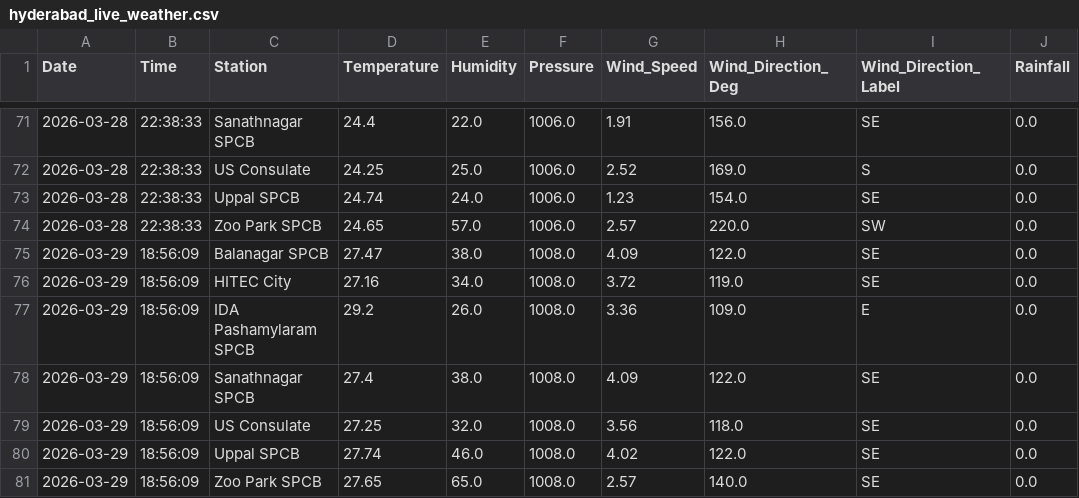
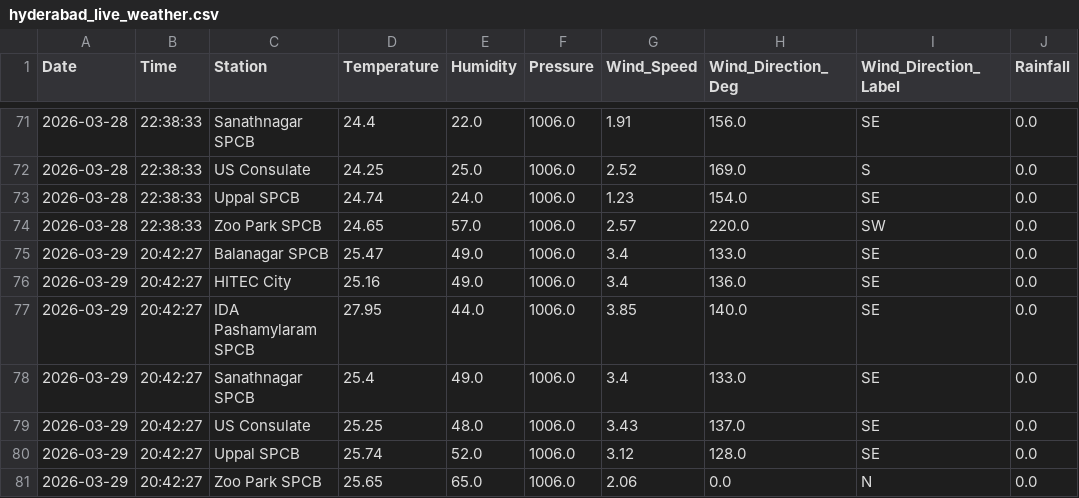
Before and after one commit to Rohan0639/aqi-prediction-ml, a CSV file: data/hyderabad_live_weather.csv, drawn as a sheet; only a part is shown, gaps mark what is left out.

```diff
--- a/data/hyderabad_live_weather.csv
+++ b/data/hyderabad_live_weather.csv
@@ -74,8 +74,8 @@ Date,Time,Station,Temperature,Humidity,Pressure,Wind_Speed,Wind_Direction_Deg,Wi
 2026-03-28,22:38:33,Zoo Park SPCB,24.65,57.0,1006.0,2.57,220.0,SW,0.0
-2026-03-29,18:56:09,Balanagar SPCB,27.47,38.0,1008.0,4.09,122.0,SE,0.0
-2026-03-29,18:56:09,HITEC City,27.16,34.0,1008.0,3.72,119.0,SE,0.0
-2026-03-29,18:56:09,IDA Pashamylaram SPCB,29.2,26.0,1008.0,3.36,109.0,E,0.0
-2026-03-29,18:56:09,Sanathnagar SPCB,27.4,38.0,1008.0,4.09,122.0,SE,0.0
-2026-03-29,18:56:09,US Consulate,27.25,32.0,1008.0,3.56,118.0,SE,0.0
-2026-03-29,18:56:09,Uppal SPCB,27.74,46.0,1008.0,4.02,122.0,SE,0.0
-2026-03-29,18:56:09,Zoo Park SPCB,27.65,65.0,1008.0,2.57,140.0,SE,0.0
+2026-03-29,20:42:27,Balanagar SPCB,25.47,49.0,1006.0,3.4,133.0,SE,0.0
+2026-03-29,20:42:27,HITEC City,25.16,49.0,1006.0,3.4,136.0,SE,0.0
+2026-03-29,20:42:27,IDA Pashamylaram SPCB,27.95,44.0,1006.0,3.85,140.0,SE,0.0
+2026-03-29,20:42:27,Sanathnagar SPCB,25.4,49.0,1006.0,3.4,133.0,SE,0.0
+2026-03-29,20:42:27,US Consulate,25.25,48.0,1006.0,3.43,137.0,SE,0.0
+2026-03-29,20:42:27,Uppal SPCB,25.74,52.0,1006.0,3.12,128.0,SE,0.0
+2026-03-29,20:42:27,Zoo Park SPCB,25.65,65.0,1006.0,2.06,0.0,N,0.0
```
Also changed, not shown: data/live_aqi_dataset.csv.
